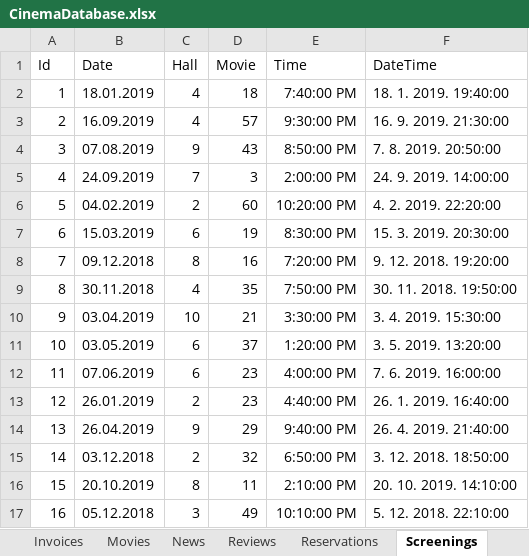
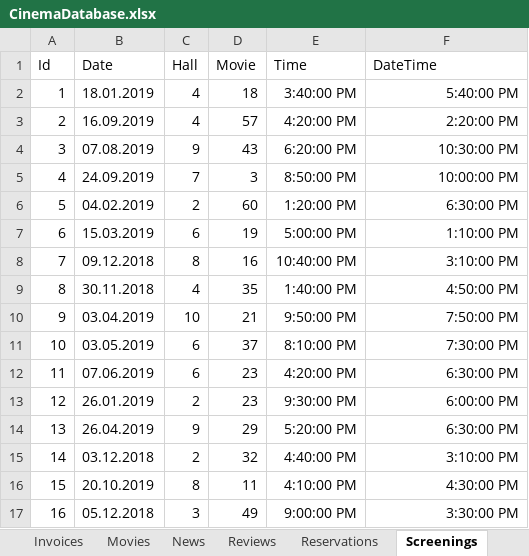
Before and after one commit to FITCommunityArchive/RS2-Seminarski-cinema, an Excel workbook: Cinema.Seed/LegacyDatabase/CinemaDatabase.xlsx, sheet Screenings, drawn as a sheet; only a part is shown; values as stored, in another font and other column widths than the file's, no borders; table styles not drawn; the diff covers the shown part only; the diff names each change by its address in the sheet, - before the commit and + after, or states it on an @@ line.

Commit message:
quickfix seed db file

```diff
--- a/Cinema.Seed/LegacyDatabase/CinemaDatabase.xlsx (sheet Screenings)
+++ b/Cinema.Seed/LegacyDatabase/CinemaDatabase.xlsx (sheet Screenings)
-E2 (Time): 7:40:00 PM
+E2 (Time): 3:40:00 PM
-F2 (DateTime): 18. 1. 2019. 19:40:00
+F2 (DateTime): 5:40:00 PM
-E3 (Time): 9:30:00 PM
+E3 (Time): 4:20:00 PM
-F3 (DateTime): 16. 9. 2019. 21:30:00
+F3 (DateTime): 2:20:00 PM
-E4 (Time): 8:50:00 PM
+E4 (Time): 6:20:00 PM
-F4 (DateTime): 7. 8. 2019. 20:50:00
+F4 (DateTime): 10:30:00 PM
-E5 (Time): 2:00:00 PM
+E5 (Time): 8:50:00 PM
-F5 (DateTime): 24. 9. 2019. 14:00:00
+F5 (DateTime): 10:00:00 PM
-E6 (Time): 10:20:00 PM
+E6 (Time): 1:20:00 PM
-F6 (DateTime): 4. 2. 2019. 22:20:00
+F6 (DateTime): 6:30:00 PM
-E7 (Time): 8:30:00 PM
+E7 (Time): 5:00:00 PM
-F7 (DateTime): 15. 3. 2019. 20:30:00
+F7 (DateTime): 1:10:00 PM
-E8 (Time): 7:20:00 PM
+E8 (Time): 10:40:00 PM
-F8 (DateTime): 9. 12. 2018. 19:20:00
+F8 (DateTime): 3:10:00 PM
-E9 (Time): 7:50:00 PM
+E9 (Time): 1:40:00 PM
-F9 (DateTime): 30. 11. 2018. 19:50:00
+F9 (DateTime): 4:50:00 PM
-E10 (Time): 3:30:00 PM
+E10 (Time): 9:50:00 PM
-F10 (DateTime): 3. 4. 2019. 15:30:00
+F10 (DateTime): 7:50:00 PM
-E11 (Time): 1:20:00 PM
+E11 (Time): 8:10:00 PM
-F11 (DateTime): 3. 5. 2019. 13:20:00
+F11 (DateTime): 7:30:00 PM
-E12 (Time): 4:00:00 PM
+E12 (Time): 4:20:00 PM
-F12 (DateTime): 7. 6. 2019. 16:00:00
+F12 (DateTime): 6:30:00 PM
-E13 (Time): 4:40:00 PM
+E13 (Time): 9:30:00 PM
-F13 (DateTime): 26. 1. 2019. 16:40:00
+F13 (DateTime): 6:00:00 PM
-E14 (Time): 9:40:00 PM
+E14 (Time): 5:20:00 PM
-F14 (DateTime): 26. 4. 2019. 21:40:00
+F14 (DateTime): 6:30:00 PM
-E15 (Time): 6:50:00 PM
+E15 (Time): 4:40:00 PM
-F15 (DateTime): 3. 12. 2018. 18:50:00
+F15 (DateTime): 3:10:00 PM
-E16 (Time): 2:10:00 PM
+E16 (Time): 4:10:00 PM
-F16 (DateTime): 20. 10. 2019. 14:10:00
+F16 (DateTime): 4:30:00 PM
-E17 (Time): 10:10:00 PM
+E17 (Time): 9:00:00 PM
-F17 (DateTime): 5. 12. 2018. 22:10:00
+F17 (DateTime): 3:30:00 PM
```
Also changed, not shown: 1638 edited cells elsewhere in this sheet, sheet Events, sheet TimeFormula.
